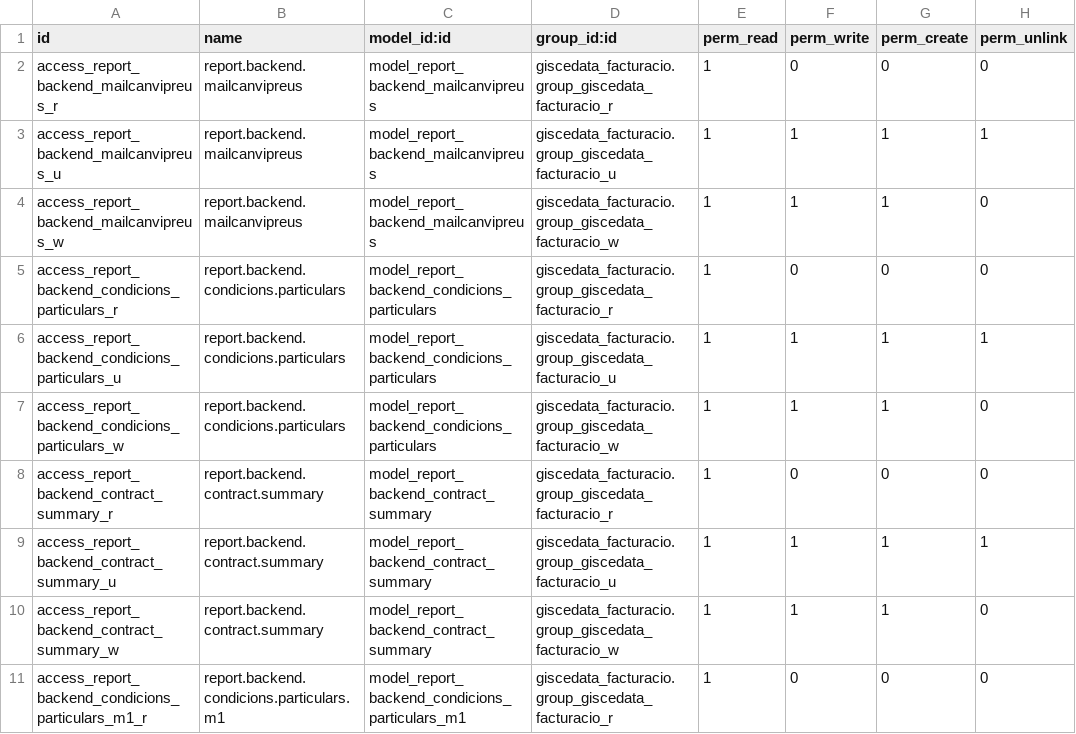
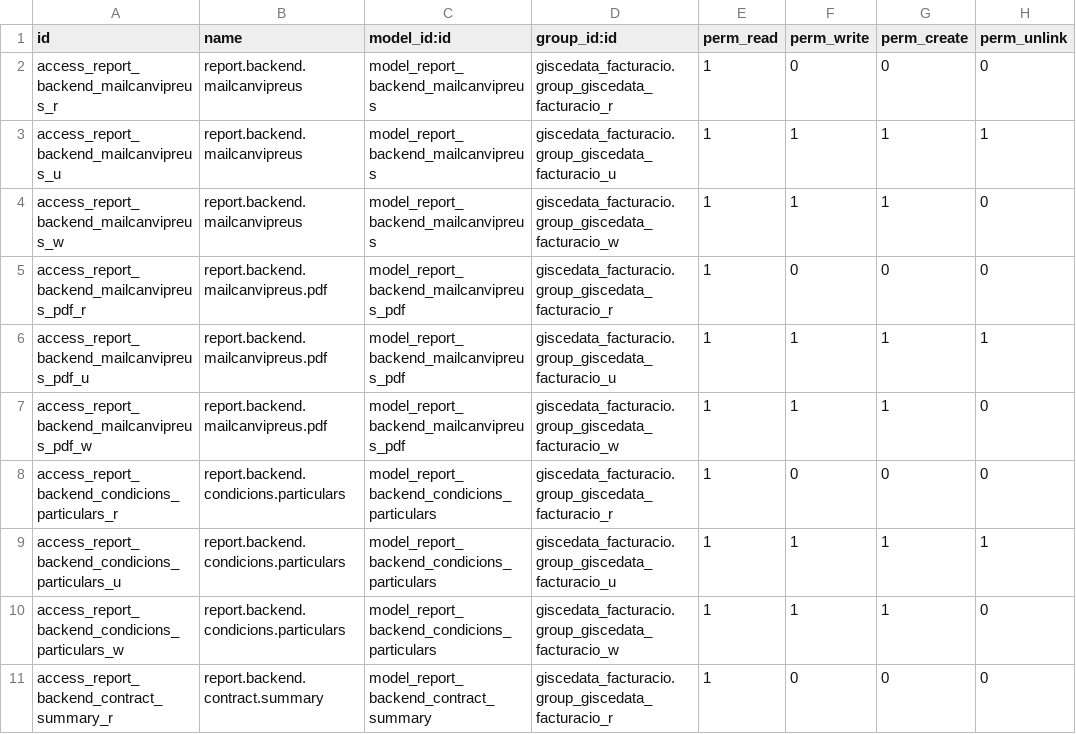
Before and after one commit to Som-Energia/openerp_som_addons, a CSV file: som_polissa_condicions_generals/security/ir.model.access.csv, drawn as a sheet; only a part is shown; the shorter side is filled out with more unchanged rows.

```diff
--- a/som_polissa_condicions_generals/security/ir.model.access.csv
+++ b/som_polissa_condicions_generals/security/ir.model.access.csv
@@ -4,2 +4,5 @@
 "access_report_backend_mailcanvipreus_w","report.backend.mailcanvipreus","model_report_backend_mailcanvipreus","giscedata_facturacio.group_giscedata_facturacio_w",1,1,1,0
+"access_report_backend_mailcanvipreus_pdf_r","report.backend.mailcanvipreus.pdf","model_report_backend_mailcanvipreus_pdf","giscedata_facturacio.group_giscedata_facturacio_r",1,0,0,0
+"access_report_backend_mailcanvipreus_pdf_u","report.backend.mailcanvipreus.pdf","model_report_backend_mailcanvipreus_pdf","giscedata_facturacio.group_giscedata_facturacio_u",1,1,1,1
+"access_report_backend_mailcanvipreus_pdf_w","report.backend.mailcanvipreus.pdf","model_report_backend_mailcanvipreus_pdf","giscedata_facturacio.group_giscedata_facturacio_w",1,1,1,0
 "access_report_backend_condicions_particulars_r","report.backend.condicions.particulars","model_report_backend_condicions_particulars","giscedata_facturacio.group_giscedata_facturacio_r",1,0,0,0
```
Also changed, not shown: 6 other files.
